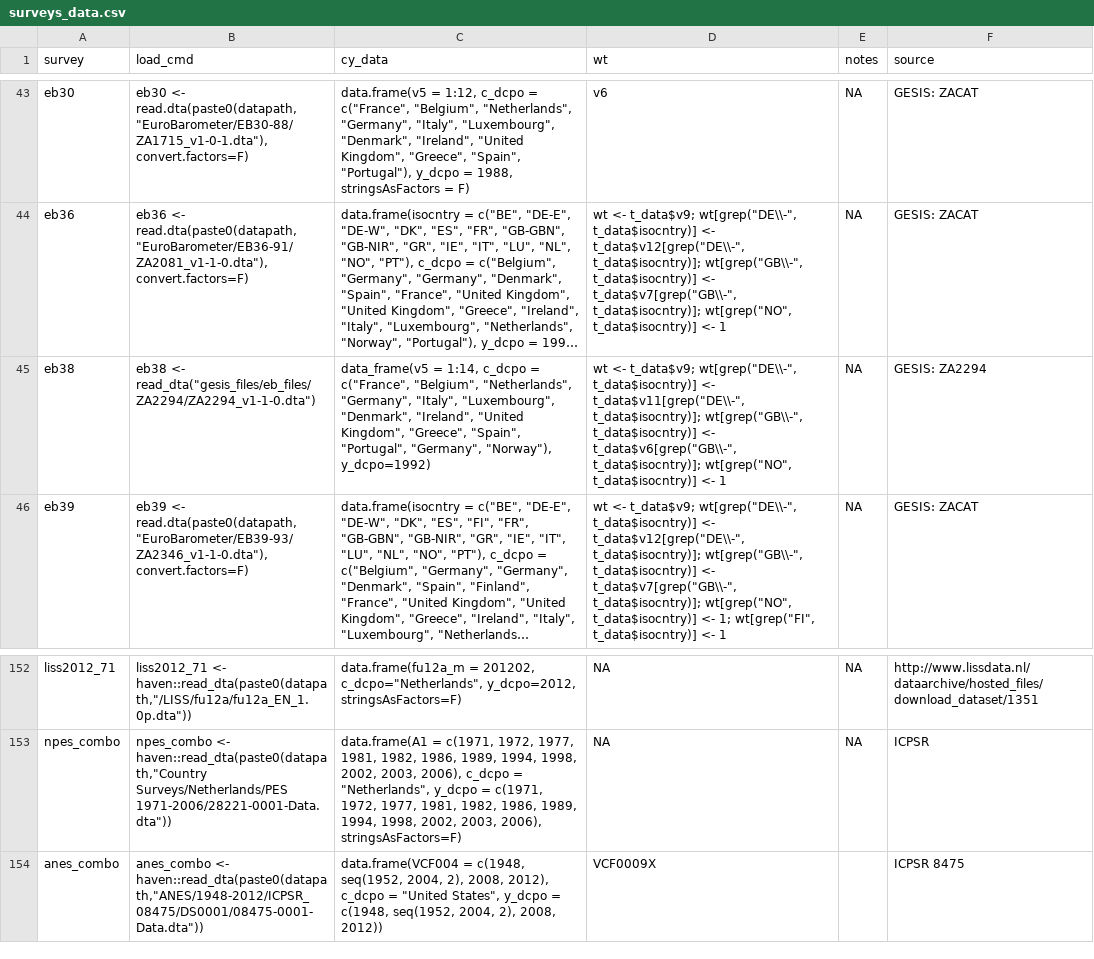
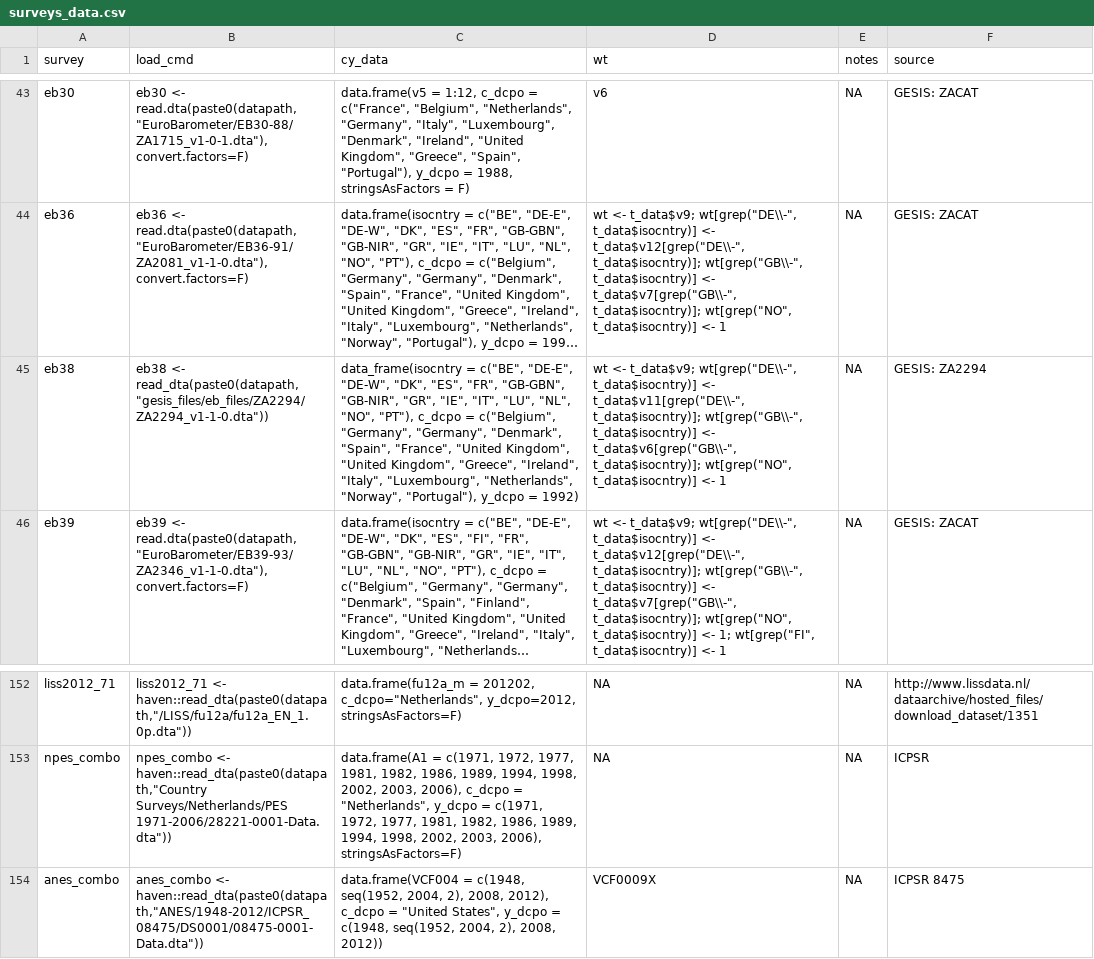
Before and after one commit to fsolt/DCPO, a CSV file: data/surveys_data.csv, drawn as a sheet; only a part is shown, gaps mark what is left out; long unchanged cells end in …; the diff names each change by its address in the sheet, - before the commit and + after, or states it on an @@ line.

Commit message:
fix eb38 cy_data

```diff
--- a/data/surveys_data.csv
+++ b/data/surveys_data.csv
-B45 (load_cmd): eb38 <- read_dta("gesis_files/eb_files/ZA2294/ZA2294_v1-1-0.dta")
+B45 (load_cmd): eb38 <- read_dta(paste0(datapath, "gesis_files/eb_files/ZA2294/ZA2294_v1-1-0.dta"))
-C45 (cy_data): data_frame(v5 = 1:14, c_dcpo = c("France", "Belgium", "Netherlands", "Germany", "Italy", "Luxembourg", "Denmark", "Ireland", "United Kingdom", "Greece", "Spain", "Portugal", "Germany", "Norway"), y_dcpo=1992)
+C45 (cy_data): data_frame(isocntry = c("BE", "DE-E", "DE-W", "DK", "ES", "FR", "GB-GBN", "GB-NIR", "GR", "IE", "IT", "LU", "NL", "NO", "PT"), c_dcpo = c("Belgium", "Germany", "Germany", "Denmark", "Spain", "France", "United Kingdom", "United Kingdom", "Greece", "Ireland", "Italy", "Luxembourg", "Netherlands", "Norway", "Portugal"), y_dcpo = 1992)
-E154 (notes): (empty)
+E154 (notes): NA
```
Also changed, not shown: 1 other file.
